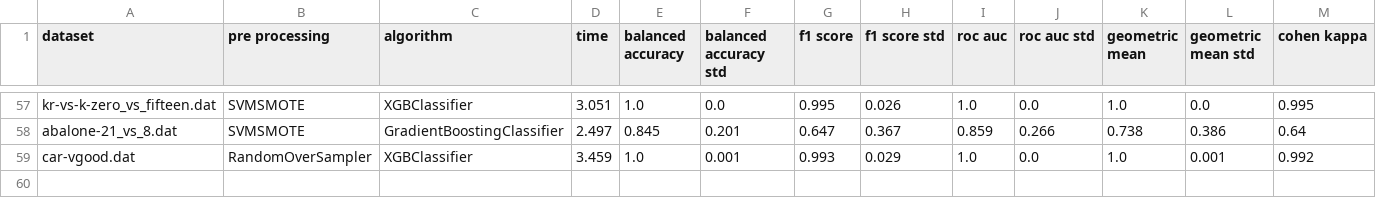
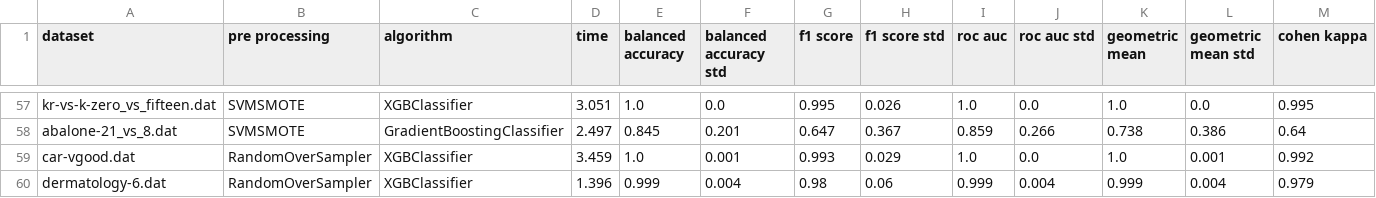
Before and after one commit to PedroVieira1160634/automated-imbalanced-classification, a CSV file: project/output/kb_results.csv, drawn as a sheet; only a part is shown, gaps mark what is left out; rows hold the shown columns only; the diff names each change by its address in the sheet, - before the commit and + after, or states it on an @@ line.

```diff
--- a/project/output/kb_results.csv
+++ b/project/output/kb_results.csv
+row 60: dermatology-6.dat | RandomOverSampler | XGBClassifier | 1.396 | 0.999 | 0.004 | 0.98 | 0.06 | 0.999 | 0.004 | 0.999 | 0.004 | 0.979
```
Also changed, not shown: project/output/kb_characteristics.csv, project/output/kb_full_results.csv.
